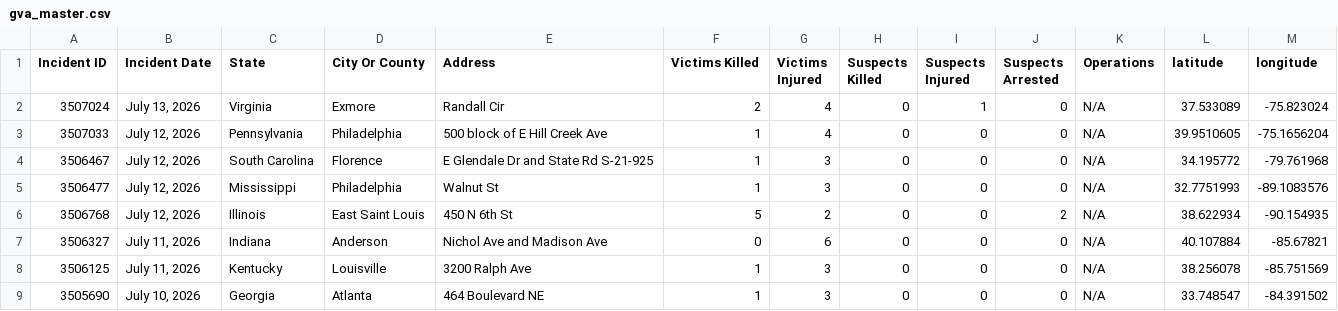
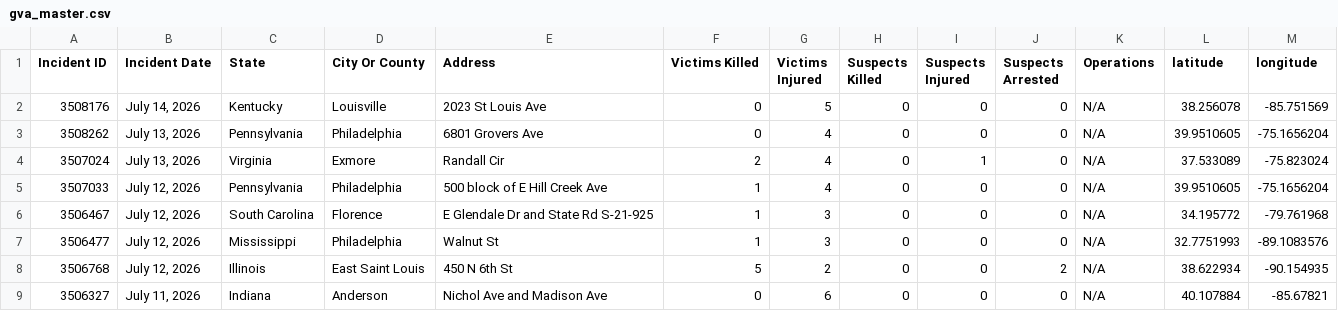
Before and after one commit to dxzys/Gun-Violence-Data, a CSV file: data/gva_master.csv, drawn as a sheet; only a part is shown; the shorter side is filled out with more unchanged rows; the diff names each change by its address in the sheet, - before the commit and + after, or states it on an @@ line.

```diff
--- a/data/gva_master.csv
+++ b/data/gva_master.csv
+row 2: 3508176 | July 14, 2026 | Kentucky | Louisville | 2023 St Louis Ave | 0 | 5 | 0 | 0 | 0 | N/A | 38.256078 | -85.751569
+row 3: 3508262 | July 13, 2026 | Pennsylvania | Philadelphia | 6801 Grovers Ave | 0 | 4 | 0 | 0 | 0 | N/A | 39.9510605 | -75.1656204
```
